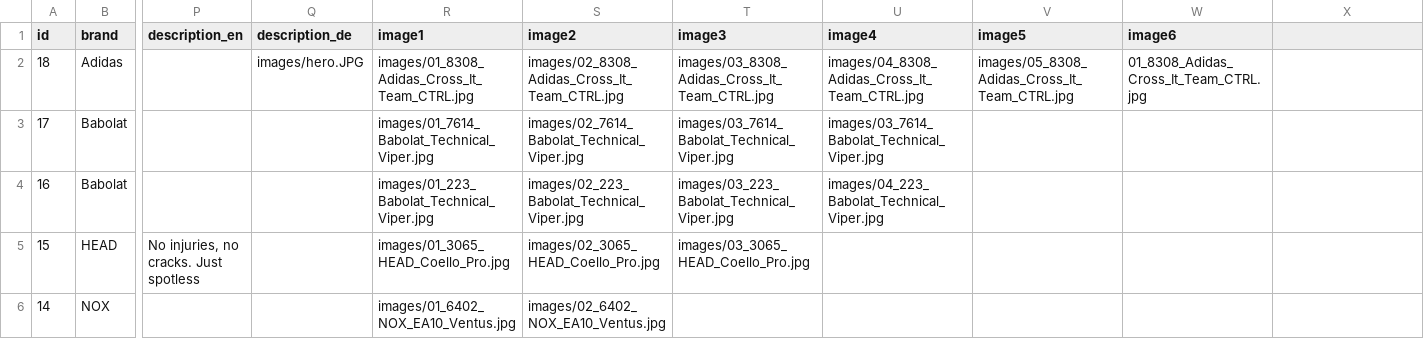
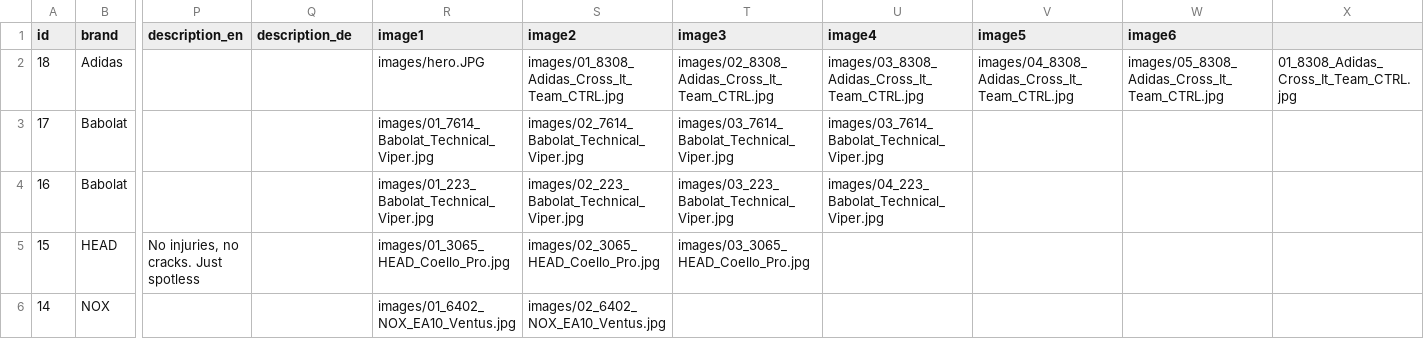
Before and after one commit to padel666/padel666.github.io, a CSV file: rackets.csv, drawn as a sheet; only a part is shown, gaps mark what is left out; the diff names each change by its address in the sheet, - before the commit and + after, or states it on an @@ line.

Commit message:
Update rackets.csv

```diff
--- a/rackets.csv
+++ b/rackets.csv
-Q2 (description_de): images/hero.JPG
+Q2 (description_de): (empty)
-R2 (image1): images/01_8308_Adidas_Cross_It_Team_CTRL.jpg
+R2 (image1): images/hero.JPG
-S2 (image2): images/02_8308_Adidas_Cross_It_Team_CTRL.jpg
+S2 (image2): images/01_8308_Adidas_Cross_It_Team_CTRL.jpg
-T2 (image3): images/03_8308_Adidas_Cross_It_Team_CTRL.jpg
+T2 (image3): images/02_8308_Adidas_Cross_It_Team_CTRL.jpg
-U2 (image4): images/04_8308_Adidas_Cross_It_Team_CTRL.jpg
+U2 (image4): images/03_8308_Adidas_Cross_It_Team_CTRL.jpg
-V2 (image5): images/05_8308_Adidas_Cross_It_Team_CTRL.jpg
+V2 (image5): images/04_8308_Adidas_Cross_It_Team_CTRL.jpg
-W2 (image6): 01_8308_Adidas_Cross_It_Team_CTRL.jpg
+W2 (image6): images/05_8308_Adidas_Cross_It_Team_CTRL.jpg
-X2: (empty)
+X2: 01_8308_Adidas_Cross_It_Team_CTRL.jpg
```
